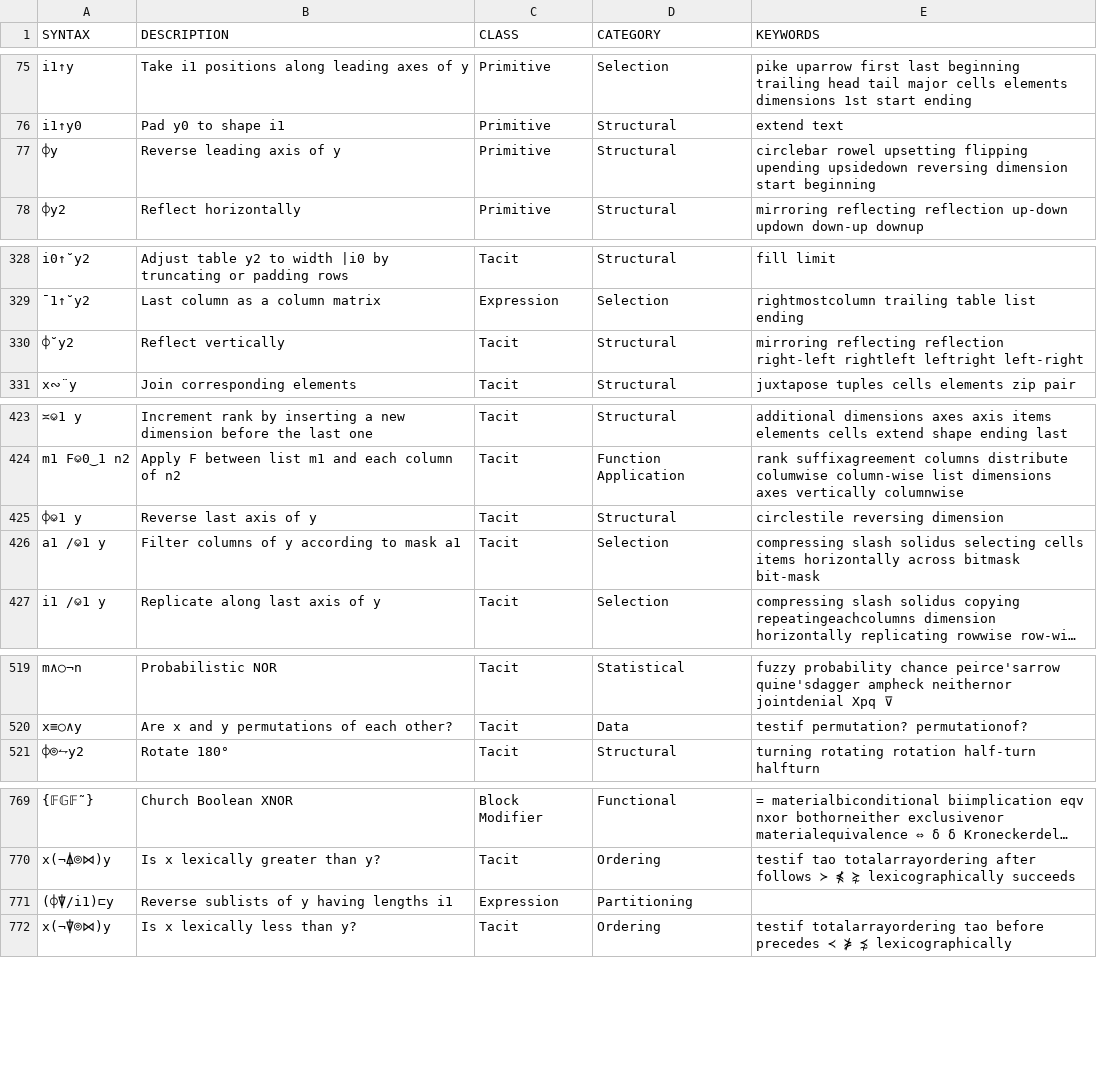
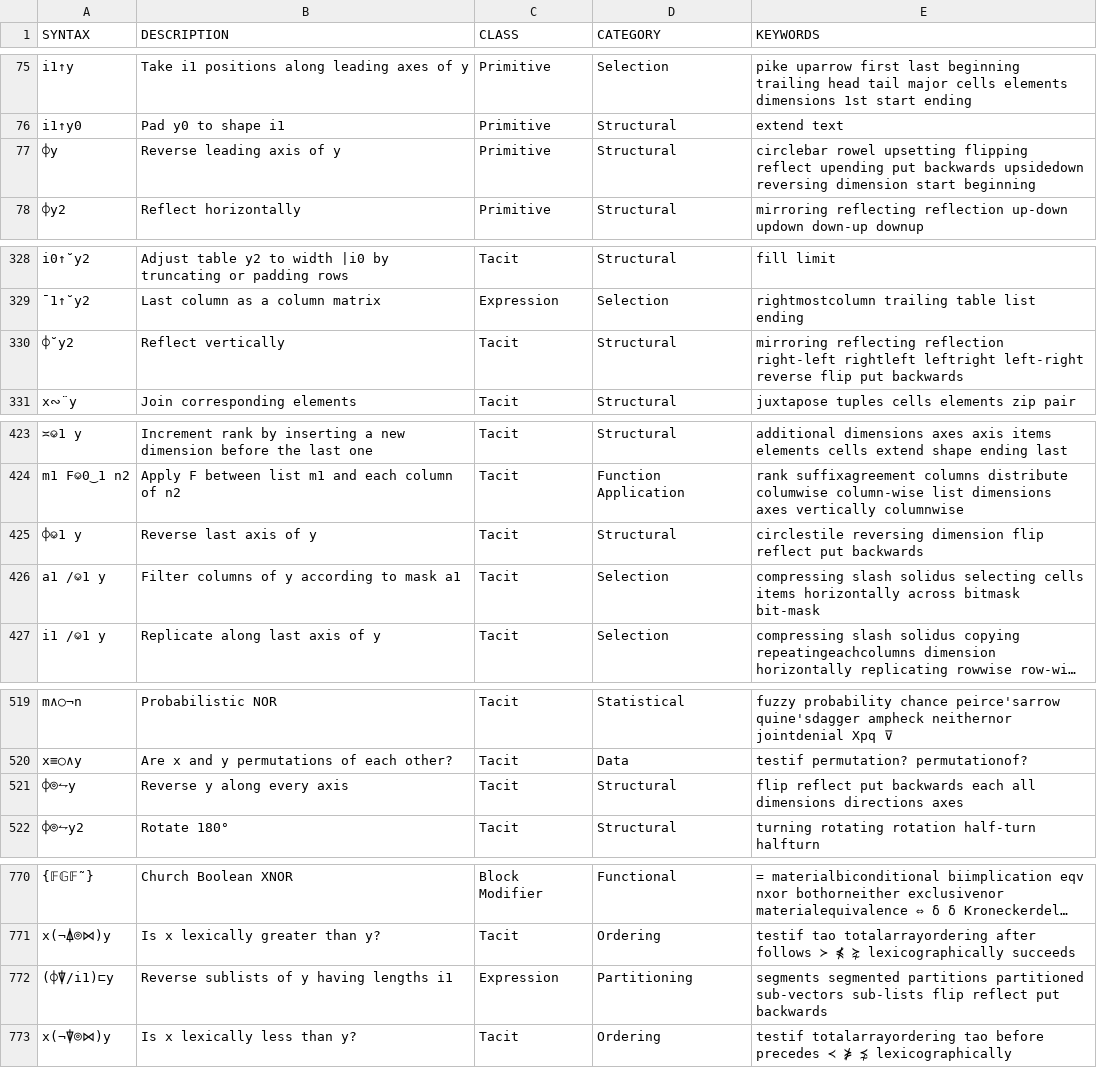
Before and after one commit to mlochbaum/bqncrate, a TSV file: table.tsv, drawn as a sheet; only a part is shown, gaps mark what is left out; long unchanged cells end in …; addresses are those after the commit; the diff covers the shown part only; the diff names each change by its address in the sheet, - before the commit and + after, or states it on an @@ line.

Commit message:
⌽⌾⥊ to reverse along every axis, and improve reverse keywords

```diff
--- a/table.tsv
+++ b/table.tsv
-E77 (KEYWORDS): …upsetting flipping upending upsidedown reversing…
+E77 (KEYWORDS): …upsetting flipping reflect upending put backwards upsidedown reversing…
-E330 (KEYWORDS): …leftright left-right
+E330 (KEYWORDS): …leftright left-right reverse flip put backwards
-E425 (KEYWORDS): circlestile reversing dimension
+E425 (KEYWORDS): circlestile reversing dimension flip reflect put backwards
+row 521: ⌽⌾⥊y | Reverse y along every axis | Tacit | Structural | flip reflect put backwards each all dimensions directions axes
-E772 (KEYWORDS): (empty)
+E772 (KEYWORDS): segments segmented partitions partitioned sub-vectors sub-lists flip reflect put backwards
```
Also changed, not shown: 1 edited cell elsewhere in this file.
